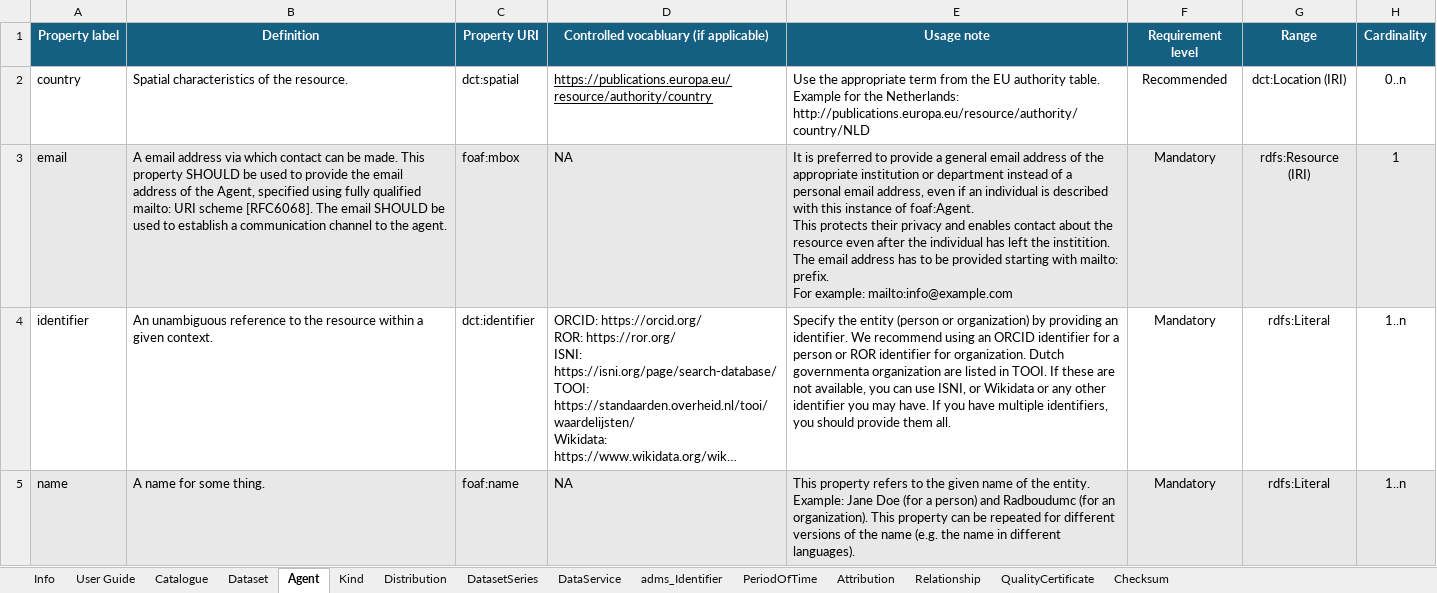
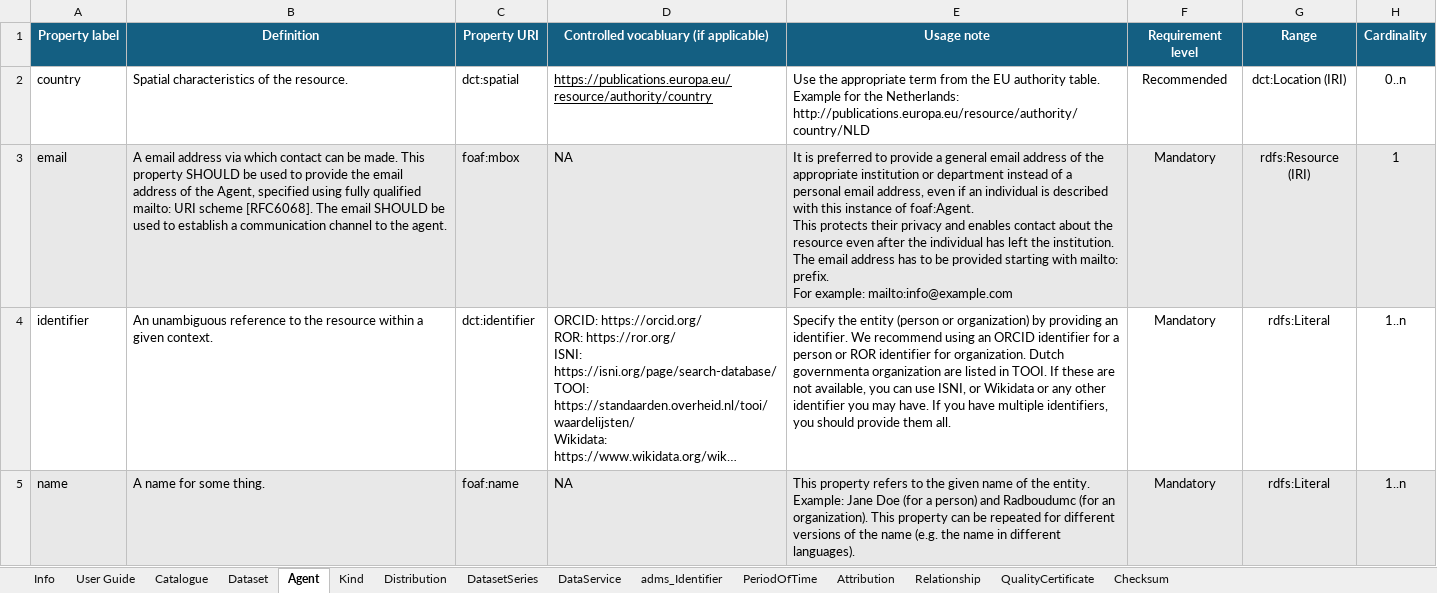
Before and after one commit to Health-RI/health-ri-metadata, an Excel workbook: Documents/Metadata_CoreGenericHealth_v2.xlsx, sheet Agent, drawn as a sheet; only a part is shown; long unchanged cells end in …; values as stored, in another font and other column widths than the file's, no borders; conditional formats not drawn; ↵ is a line break in a cell; the diff names each change by its address in the sheet, - before the commit and + after, or states it on an @@ line.

Commit message:
fix: typo in usage note

```diff
--- a/Documents/Metadata_CoreGenericHealth_v2.xlsx (sheet Agent)
+++ b/Documents/Metadata_CoreGenericHealth_v2.xlsx (sheet Agent)
-E3: …left the institition. ↵ The email…
+E3: …left the institution. ↵ The email…
```
Also changed, not shown: sheet Kind, 1 other file.
